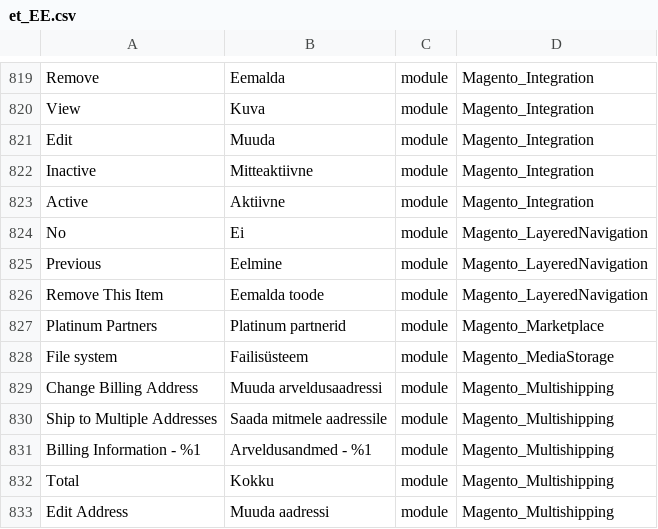
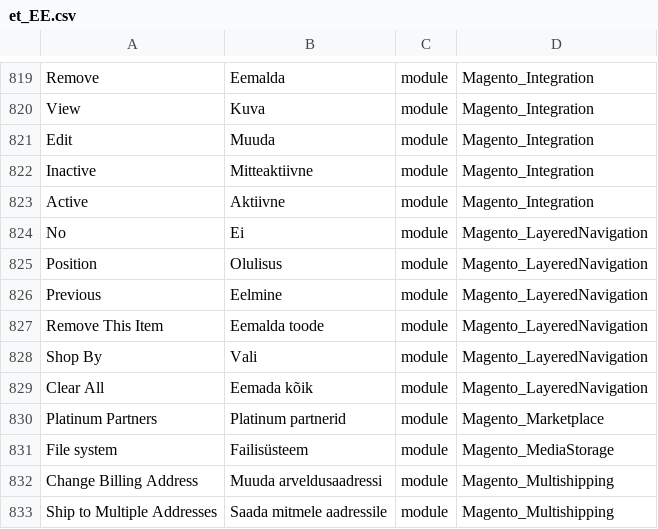
Before and after one commit to Magento2Translations/language_et_ee, a CSV file: et_EE.csv, drawn as a sheet; only a part is shown, gaps mark what is left out; the shorter side is filled out with more unchanged rows; the diff names each change by its address in the sheet, - before the commit and + after, or states it on an @@ line.

```diff
--- a/et_EE.csv
+++ b/et_EE.csv
+row 825: Position | Olulisus | module | Magento_LayeredNavigation
+row 828: Shop By | Vali | module | Magento_LayeredNavigation
+row 829: Clear All | Eemada kõik | module | Magento_LayeredNavigation
```
Also changed, not shown: 1 other file.
